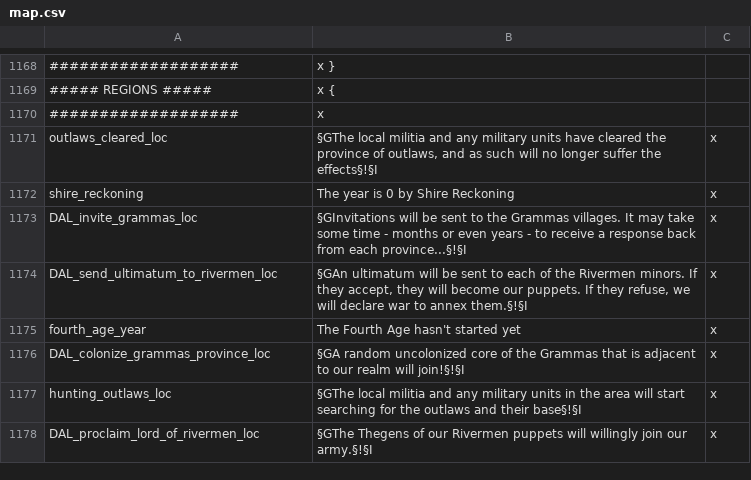
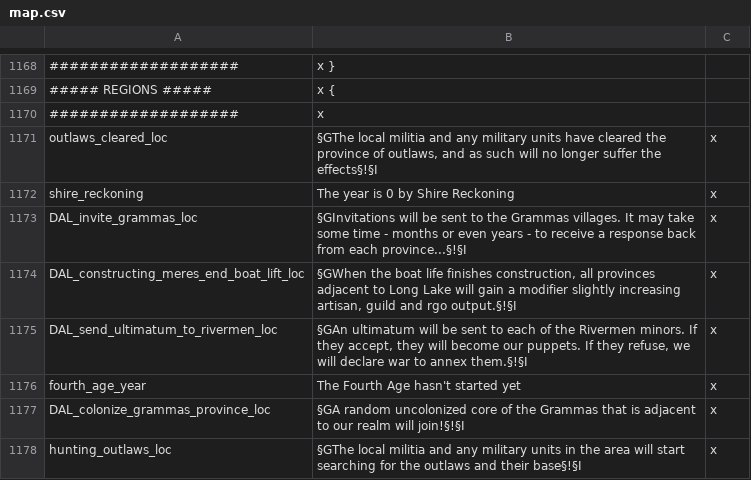
Before and after one commit to The-Third-Age/TTA-Victoria-2, a CSV file: localisation/map.csv, drawn as a sheet; only a part is shown, gaps mark what is left out; the shorter side is filled out with more unchanged rows; the diff names each change by its address in the sheet, - before the commit and + after, or states it on an @@ line.

```diff
--- a/localisation/map.csv
+++ b/localisation/map.csv
+row 1174: DAL_constructing_meres_end_boat_lift_loc | §GWhen the boat life finishes construction, all provinces adjacent to Long Lake will gain a modifier slightly increasing artisan, guild and rgo output.§!§I | x
```
Also changed, not shown: 4 other files.
